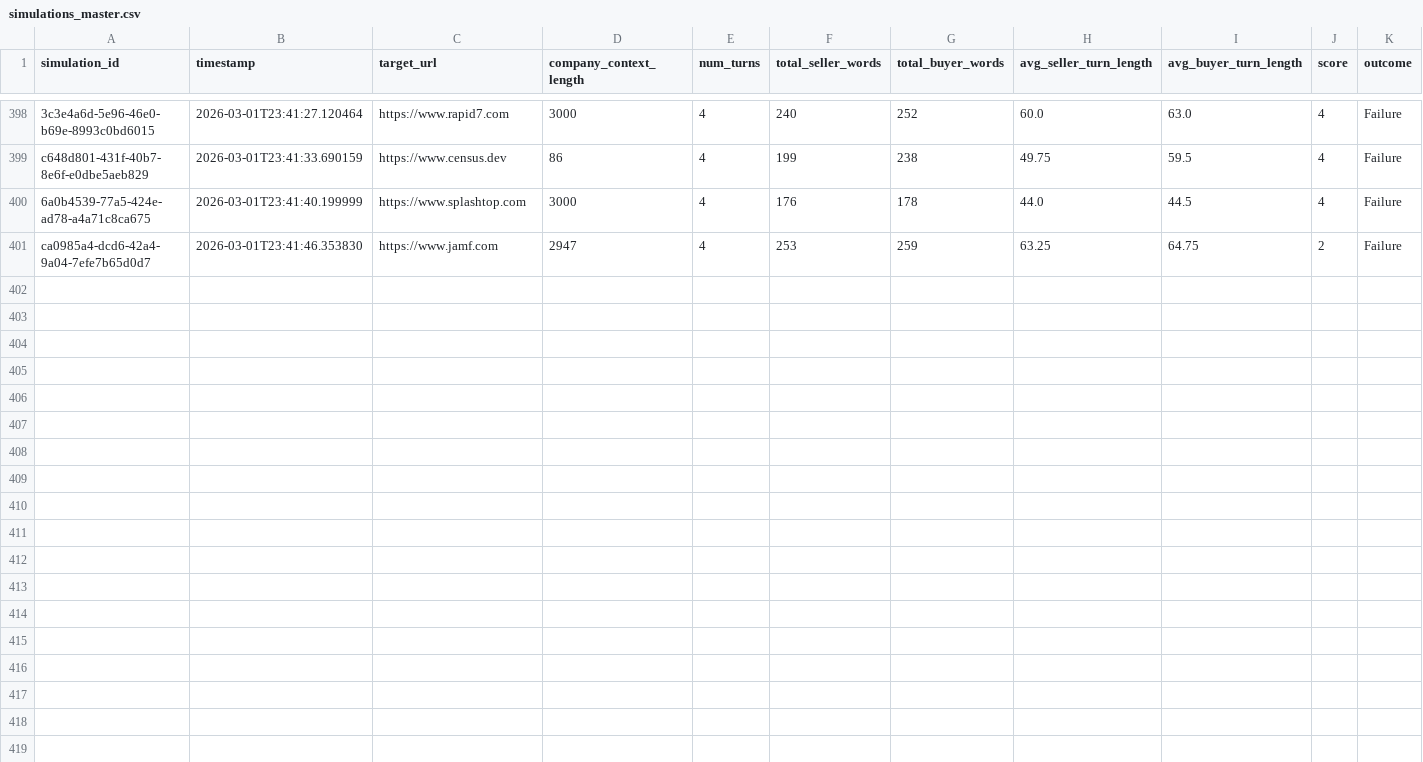
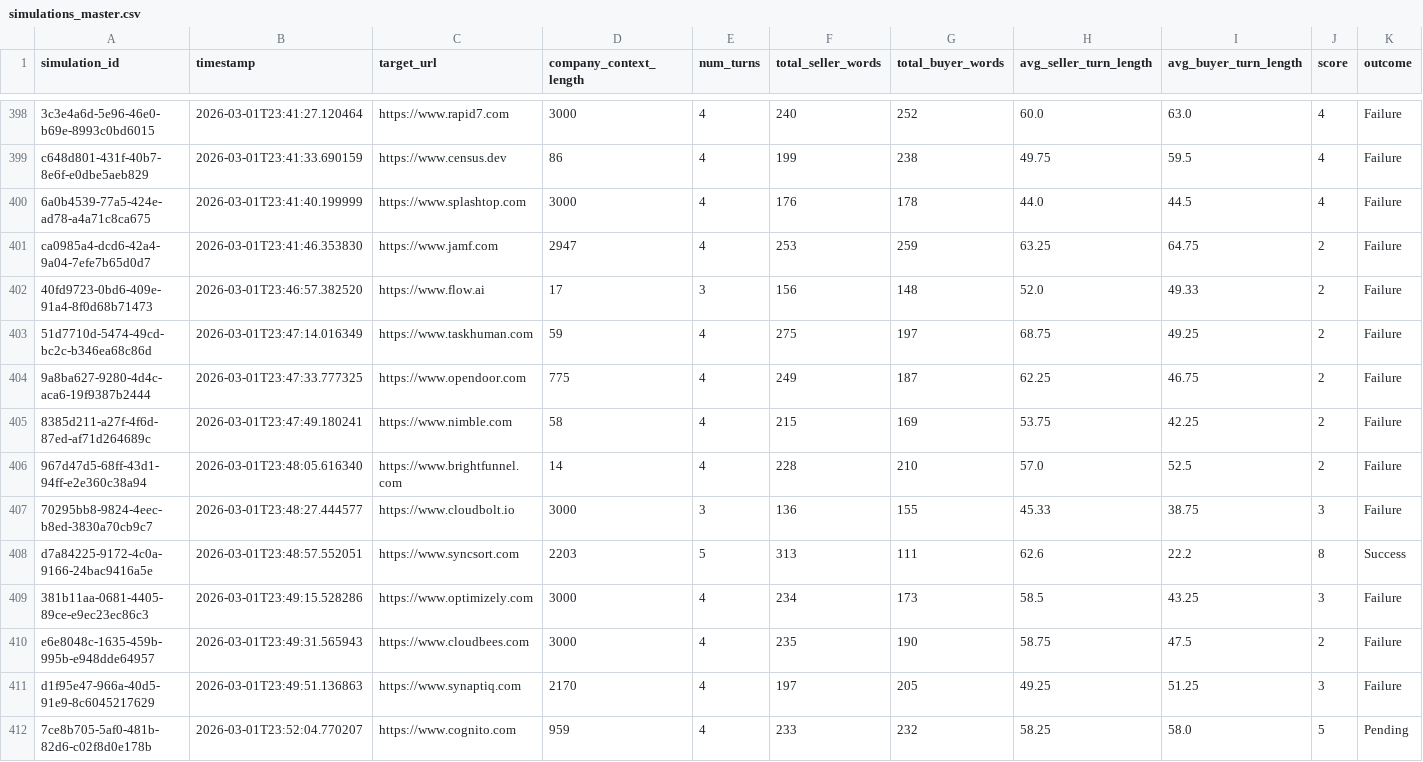
Before and after one commit to agusrajuthaliyan/MultiAgent-B2B-SDR, a CSV file: data/processed/simulations_master.csv, drawn as a sheet; only a part is shown, gaps mark what is left out; rows hold the shown columns only; the diff names each change by its address in the sheet, - before the commit and + after, or states it on an @@ line.

Commit message:
data: gemini batch 02-03-26

```diff
--- a/data/processed/simulations_master.csv
+++ b/data/processed/simulations_master.csv
+row 402: 40fd9723-0bd6-409e-91a4-8f0d68b71473 | 2026-03-01T23:46:57.382520 | https://www.flow.ai | 17 | 3 | 156 | 148 | 52.0 | 49.33 | 2 | Failure
+row 403: 51d7710d-5474-49cd-bc2c-b346ea68c86d | 2026-03-01T23:47:14.016349 | https://www.taskhuman.com | 59 | 4 | 275 | 197 | 68.75 | 49.25 | 2 | Failure
+row 404: 9a8ba627-9280-4d4c-aca6-19f9387b2444 | 2026-03-01T23:47:33.777325 | https://www.opendoor.com | 775 | 4 | 249 | 187 | 62.25 | 46.75 | 2 | Failure
+row 405: 8385d211-a27f-4f6d-87ed-af71d264689c | 2026-03-01T23:47:49.180241 | https://www.nimble.com | 58 | 4 | 215 | 169 | 53.75 | 42.25 | 2 | Failure
+row 406: 967d47d5-68ff-43d1-94ff-e2e360c38a94 | 2026-03-01T23:48:05.616340 | https://www.brightfunnel.com | 14 | 4 | 228 | 210 | 57.0 | 52.5 | 2 | Failure
+row 407: 70295bb8-9824-4eec-b8ed-3830a70cb9c7 | 2026-03-01T23:48:27.444577 | https://www.cloudbolt.io | 3000 | 3 | 136 | 155 | 45.33 | 38.75 | 3 | Failure
+row 408: d7a84225-9172-4c0a-9166-24bac9416a5e | 2026-03-01T23:48:57.552051 | https://www.syncsort.com | 2203 | 5 | 313 | 111 | 62.6 | 22.2 | 8 | Success
+row 409: 381b11aa-0681-4405-89ce-e9ec23ec86c3 | 2026-03-01T23:49:15.528286 | https://www.optimizely.com | 3000 | 4 | 234 | 173 | 58.5 | 43.25 | 3 | Failure
+row 410: e6e8048c-1635-459b-995b-e948dde64957 | 2026-03-01T23:49:31.565943 | https://www.cloudbees.com | 3000 | 4 | 235 | 190 | 58.75 | 47.5 | 2 | Failure
+row 411: d1f95e47-966a-40d5-91e9-8c6045217629 | 2026-03-01T23:49:51.136863 | https://www.synaptiq.com | 2170 | 4 | 197 | 205 | 49.25 | 51.25 | 3 | Failure
+row 412: 7ce8b705-5af0-481b-82d6-c02f8d0e178b | 2026-03-01T23:52:04.770207 | https://www.cognito.com | 959 | 4 | 233 | 232 | 58.25 | 58.0 | 5 | Pending
```
Also changed, not shown: data/processed/dynamic_sales_dataset.csv, data/processed/simulation_metrics.csv, 12 other files.
